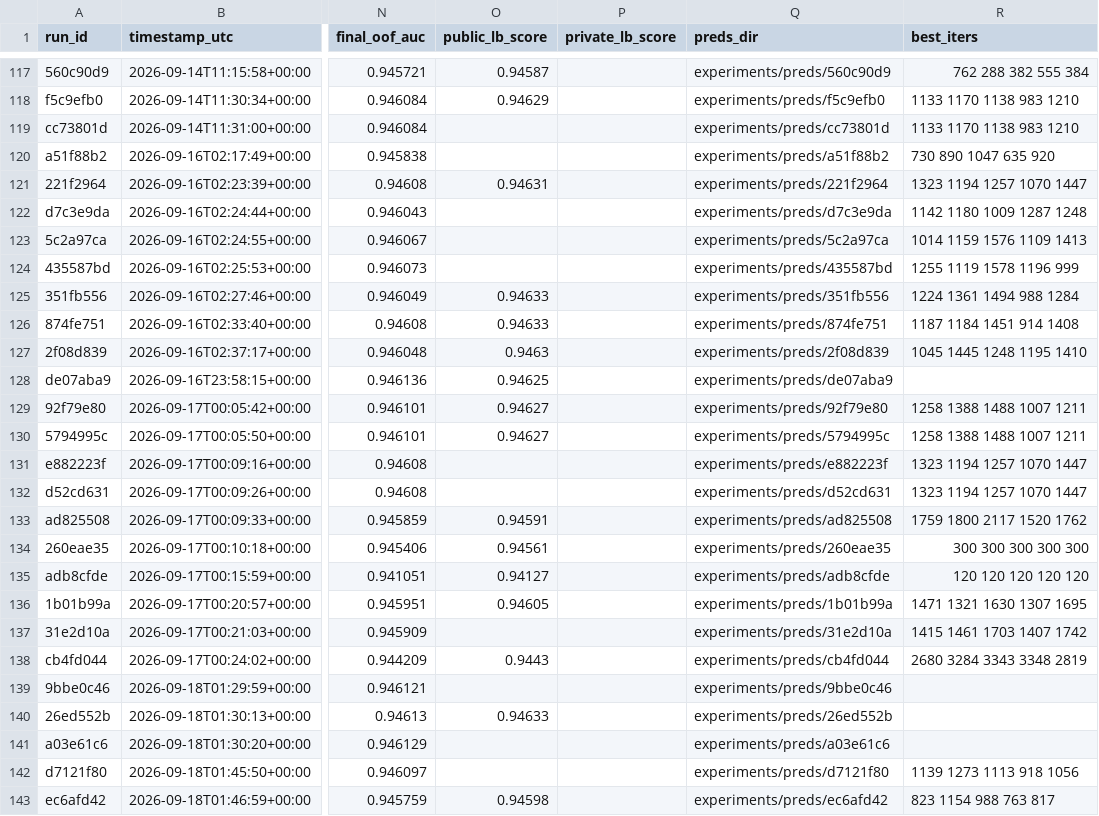
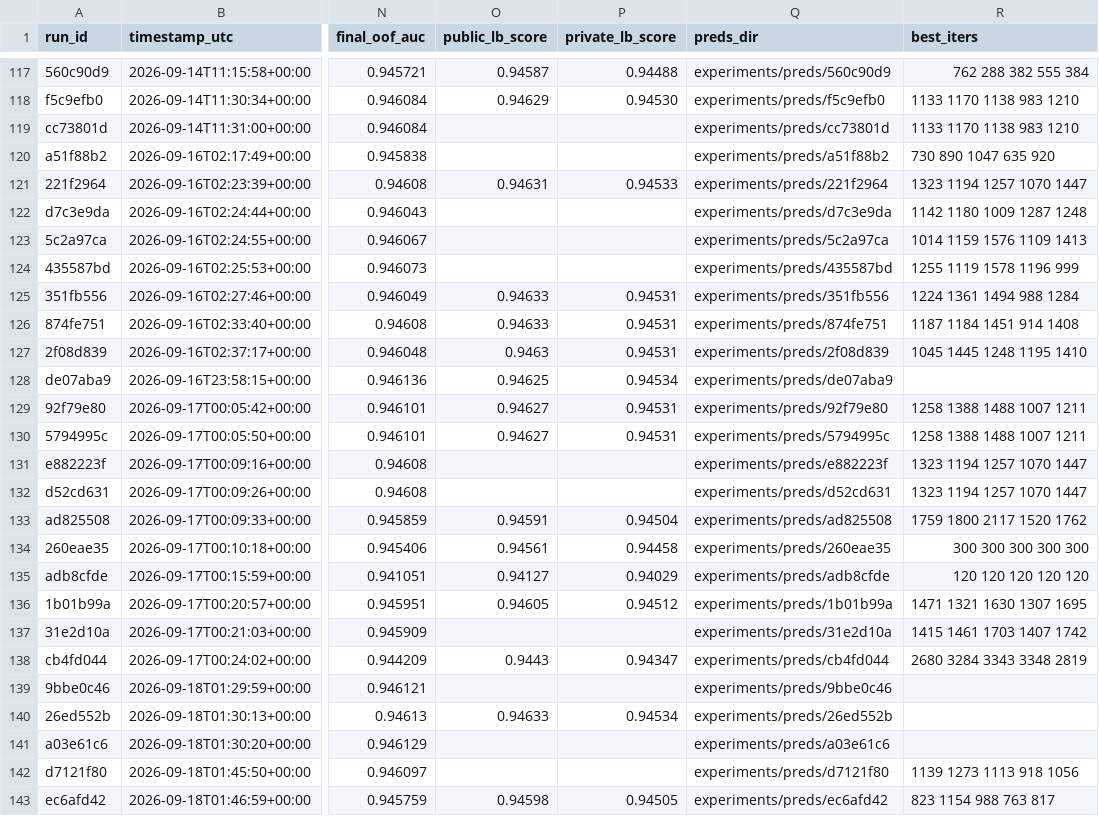
Before and after one commit to gccarno/kaggle_playground_s6e9, a CSV file: experiments/runs.csv, drawn as a sheet; only a part is shown, gaps mark what is left out; the diff covers the shown part only; the diff names each change by its address in the sheet, - before the commit and + after, or states it on an @@ line.

```diff
--- a/experiments/runs.csv
+++ b/experiments/runs.csv
-P117 (private_lb_score): (empty)
+P117 (private_lb_score): 0.94488
-P118 (private_lb_score): (empty)
+P118 (private_lb_score): 0.94530
-P121 (private_lb_score): (empty)
+P121 (private_lb_score): 0.94533
-P125:P127 (private_lb_score): (empty)
+P125:P127 (private_lb_score): 0.94531
-P128 (private_lb_score): (empty)
+P128 (private_lb_score): 0.94534
-P129:P130 (private_lb_score): (empty)
+P129:P130 (private_lb_score): 0.94531
-P133 (private_lb_score): (empty)
+P133 (private_lb_score): 0.94504
-P134 (private_lb_score): (empty)
+P134 (private_lb_score): 0.94458
-P135 (private_lb_score): (empty)
+P135 (private_lb_score): 0.94029
-P136 (private_lb_score): (empty)
+P136 (private_lb_score): 0.94512
-P138 (private_lb_score): (empty)
+P138 (private_lb_score): 0.94347
-P140 (private_lb_score): (empty)
+P140 (private_lb_score): 0.94534
-P143 (private_lb_score): (empty)
+P143 (private_lb_score): 0.94505
```
Also changed, not shown: 99 edited cells elsewhere in this file, 8 other files.
